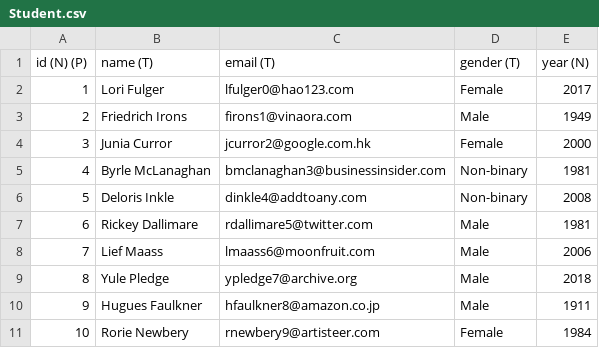
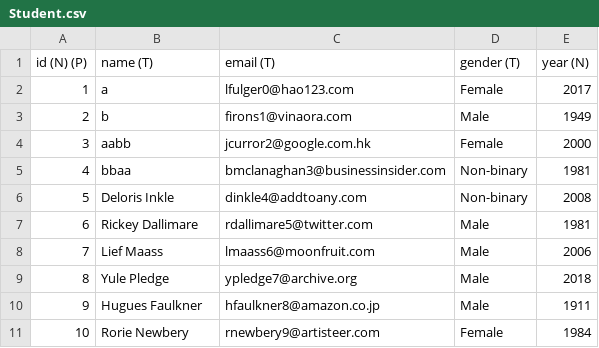
Before and after one commit to YaraHisham61/PC-project, a CSV file: data/Student.csv, drawn as a sheet; only a part is shown.

```diff
--- a/data/Student.csv
+++ b/data/Student.csv
@@ -1,6 +1,6 @@
 id (N) (P),name (T),email (T),gender (T),year (N)
-1,Lori Fulger,lfulger0@hao123.com,Female,2017
-2,Friedrich Irons,firons1@vinaora.com,Male,1949
-3,Junia Curror,jcurror2@google.com.hk,Female,2000
-4,Byrle McLanaghan,bmclanaghan3@businessinsider.com,Non-binary,1981
+1,a,lfulger0@hao123.com,Female,2017
+2,b,firons1@vinaora.com,Male,1949
+3,aabb,jcurror2@google.com.hk,Female,2000
+4,bbaa,bmclanaghan3@businessinsider.com,Non-binary,1981
 5,Deloris Inkle,dinkle4@addtoany.com,Non-binary,2008
```
Also changed, not shown: 30 other files.
